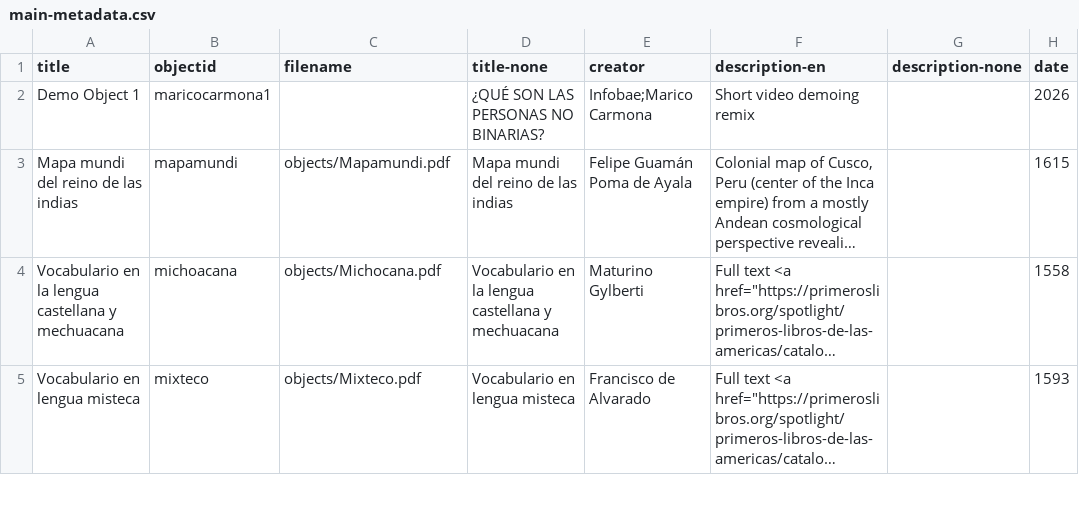
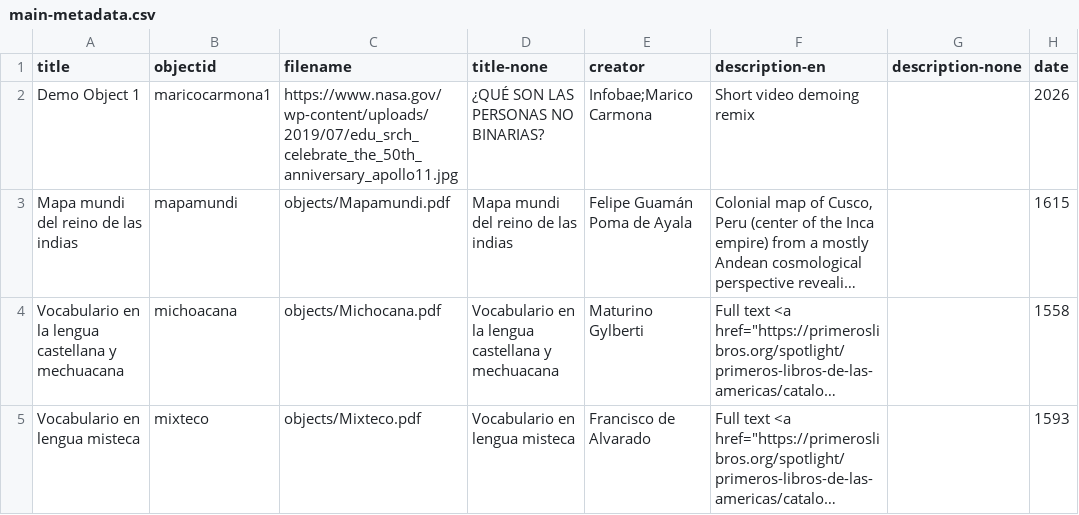
Before and after one commit to elizabethcornick/remixdemo82026, a CSV file: _data/main-metadata.csv, drawn as a sheet; only a part is shown; long unchanged cells end in …; the diff names each change by its address in the sheet, - before the commit and + after, or states it on an @@ line.

```diff
--- a/_data/main-metadata.csv
+++ b/_data/main-metadata.csv
-C2 (filename): (empty)
+C2 (filename): https://www.nasa.gov/wp-content/uploads/2019/07/edu_srch_celebrate_the_50th_anniversary_apollo11.jpg
```
